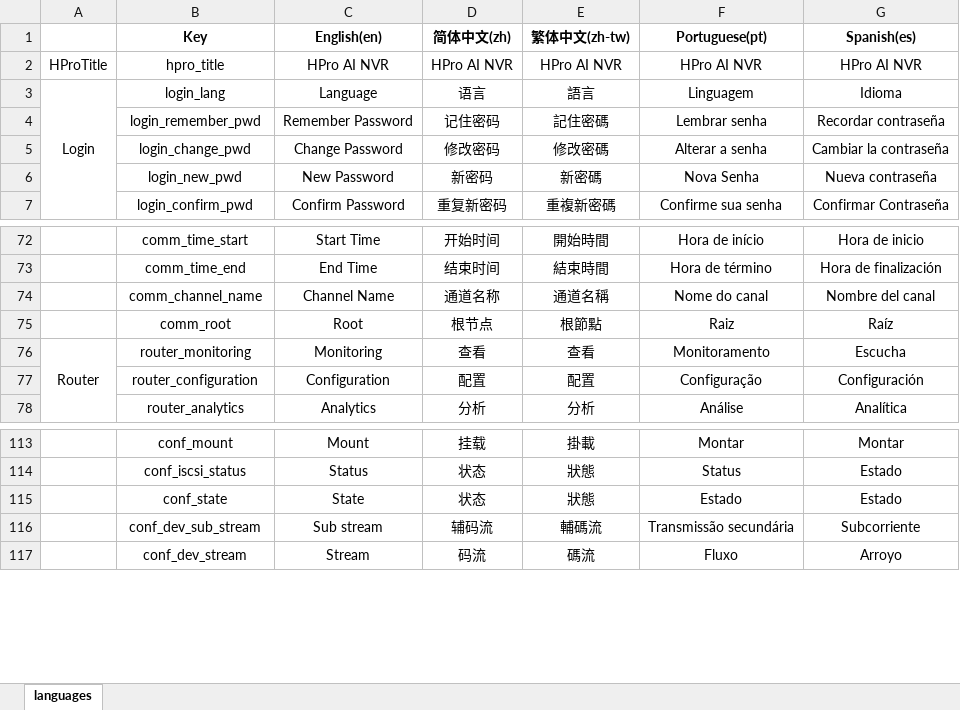
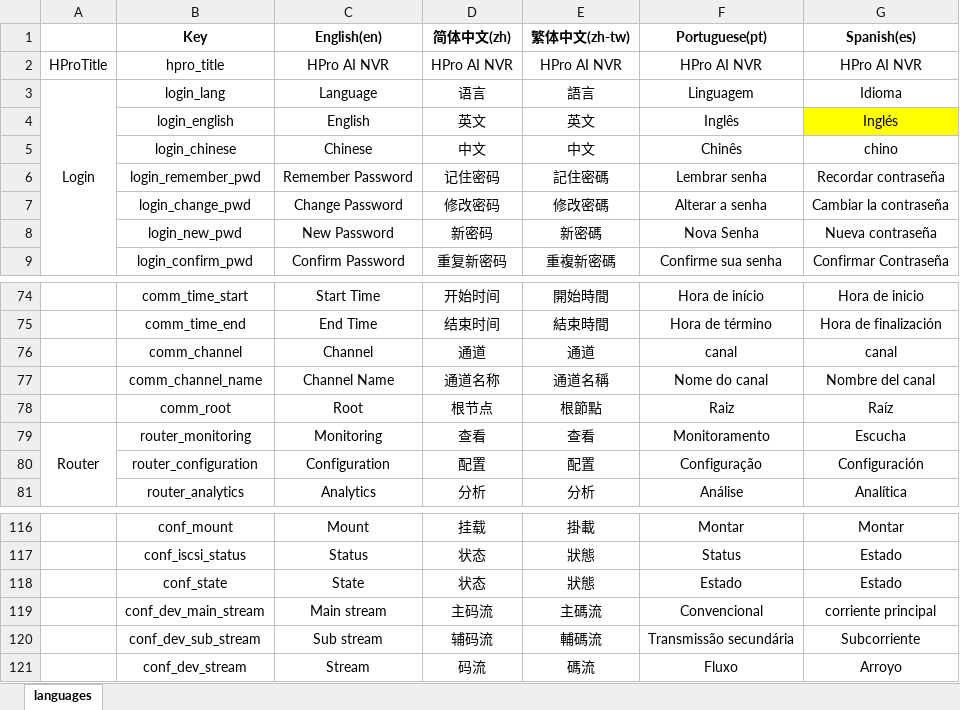
Before and after one commit to linkingvision/hproweb, an Excel workbook: doc/usctranslations.xlsx, sheet languages, drawn as a sheet; only a part is shown, gaps mark what is left out; values as stored, in another font and other column widths than the file's, no borders; the diff covers the shown part only; the diff names each change by its address in the sheet, - before the commit and + after, or states it on an @@ line.

```diff
--- a/doc/usctranslations.xlsx (sheet languages)
+++ b/doc/usctranslations.xlsx (sheet languages)
+row 4:  | login_english | English | 英文 | 英文 | Inglês | Inglés
+row 5:  | login_chinese | Chinese | 中文 | 中文 | Chinês | chino
+row 76:  | comm_channel | Channel | 通道 | 通道 | canal | canal
+row 119:  | conf_dev_main_stream | Main stream | 主码流 | 主碼流 | Convencional | corriente principal
```
Also changed, not shown: 42 added rows elsewhere in this sheet, 23 other files.
